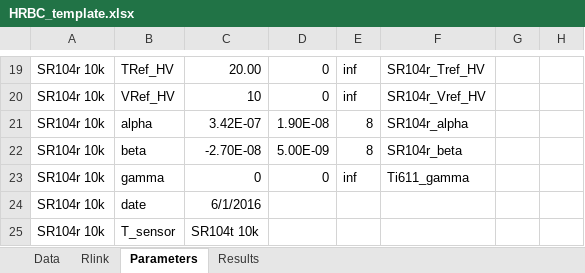
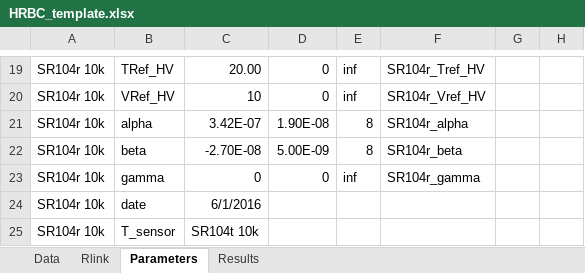
Before and after one commit to tblawson/HRBC, an Excel workbook: HRBC_template.xlsx, sheet Parameters, drawn as a sheet; only a part is shown, gaps mark what is left out; values as stored, in another font and other column widths than the file's, no borders; the diff names each change by its address in the sheet, - before the commit and + after, or states it on an @@ line.

```diff
--- a/HRBC_template.xlsx (sheet Parameters)
+++ b/HRBC_template.xlsx (sheet Parameters)
-F23: Ti611_gamma
+F23: SR104r_gamma
```
